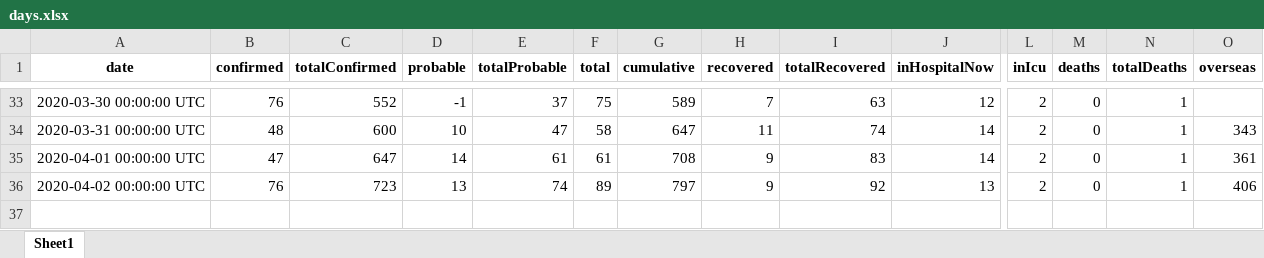
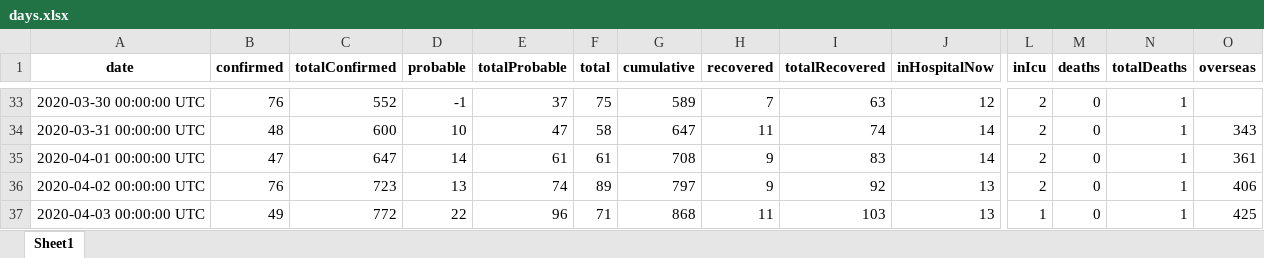
Before and after one commit to nzherald/nz-covid19-data, an Excel workbook: data/days.xlsx, sheet Sheet1, drawn as a sheet; only a part is shown, gaps mark what is left out; values as stored, in another font and other column widths than the file's, no borders; rows hold the shown columns only; the diff names each change by its address in the sheet, - before the commit and + after, or states it on an @@ line.

```diff
--- a/data/days.xlsx (sheet Sheet1)
+++ b/data/days.xlsx (sheet Sheet1)
+row 37: 2020-04-03 00:00:00 UTC | 49 | 772 | 22 | 96 | 71 | 868 | 11 | 103 | 13 | 1 | 0 | 1 | 425
```
Also changed, not shown: data/cases.xlsx, 5 other files.
